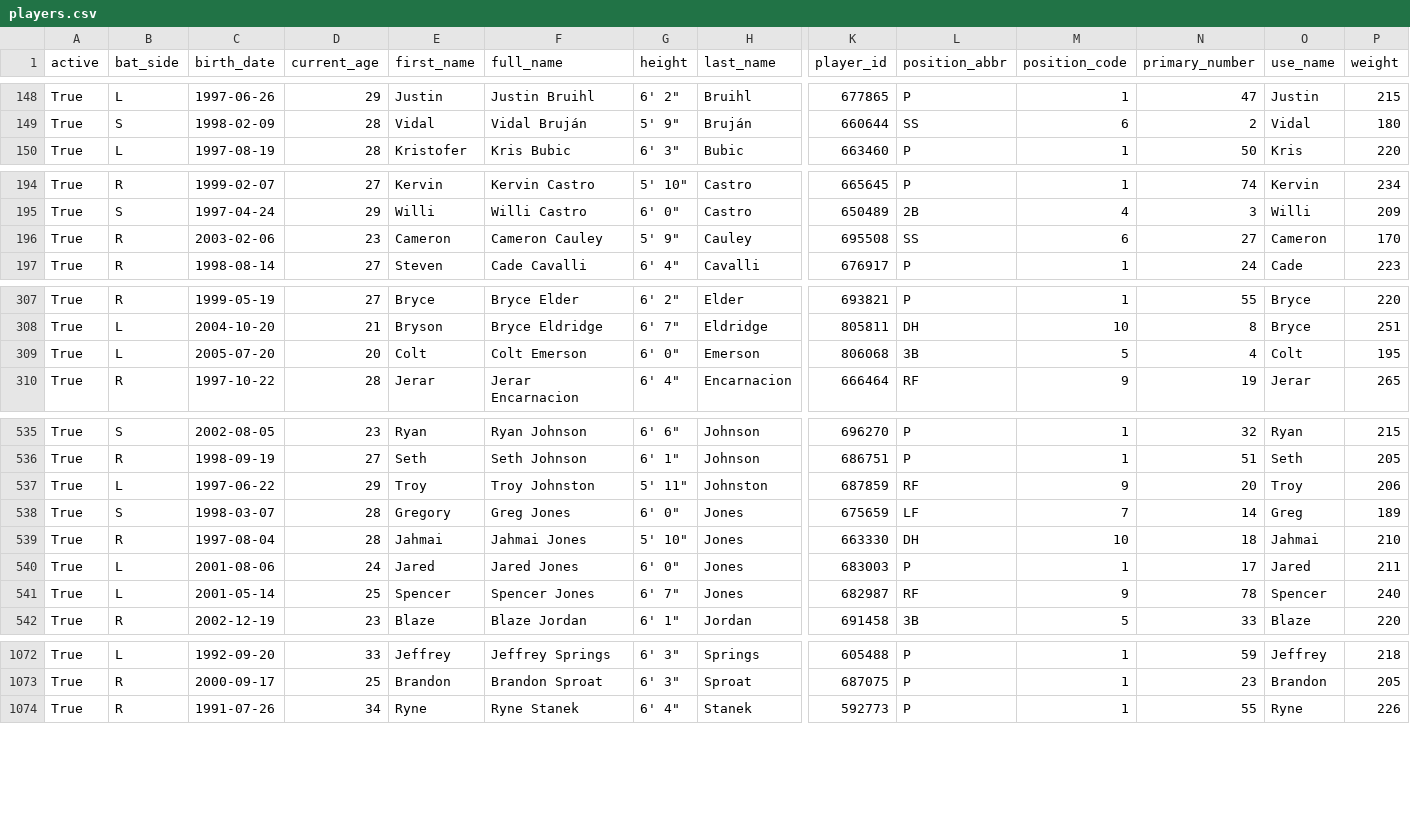
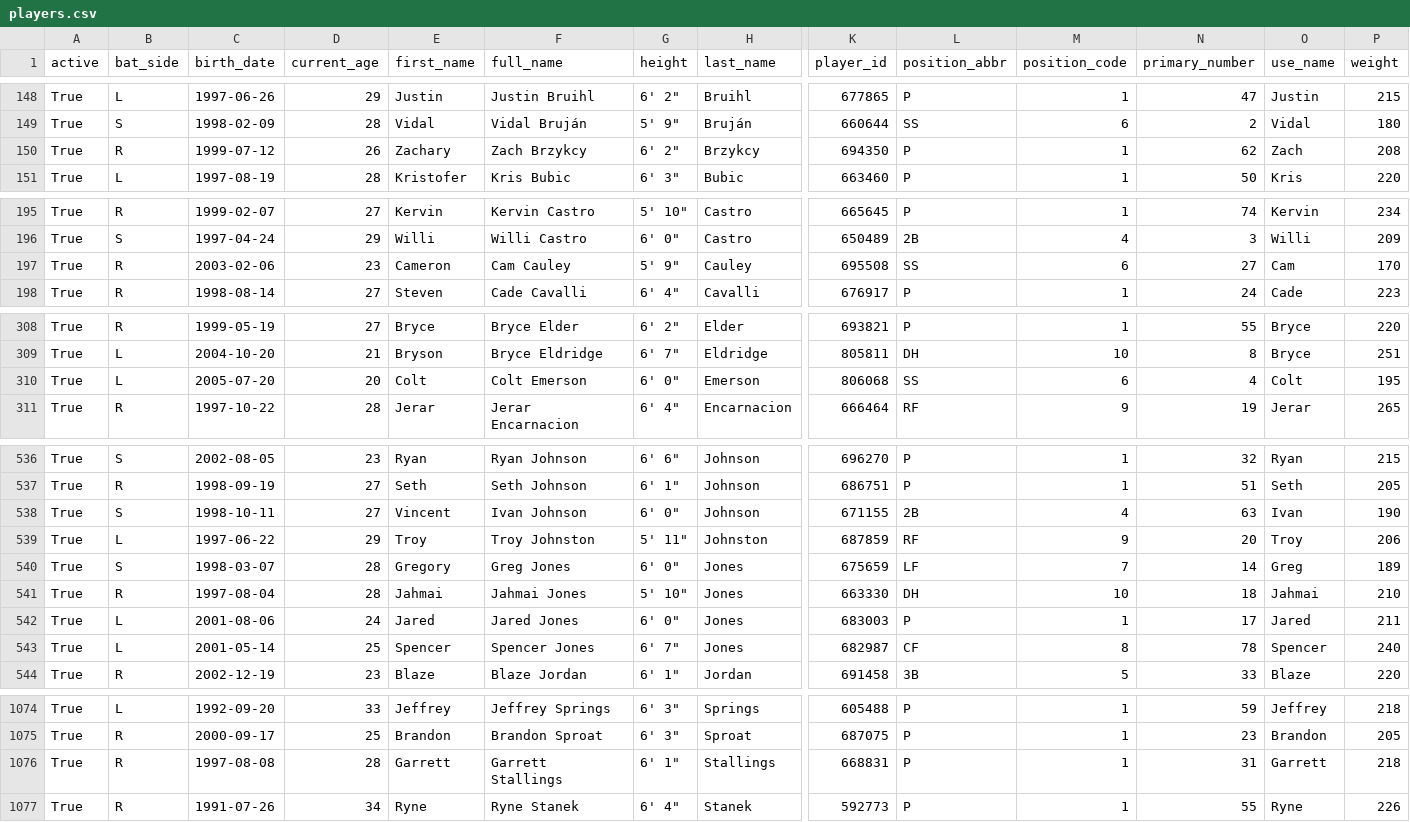
Before and after one commit to fuku8/mlb-data, a CSV file: data/players.csv, drawn as a sheet; only a part is shown, gaps mark what is left out; addresses are those after the commit; rows hold the shown columns only; the diff covers the shown part only; the diff names each change by its address in the sheet, - before the commit and + after, or states it on an @@ line.

```diff
--- a/data/players.csv
+++ b/data/players.csv
+row 150: True | R | 1999-07-12 | 26 | Zachary | Zach Brzykcy | 6' 2" | Brzykcy | 694350 | P | 1 | 62 | Zach | 208
-F197 (full_name): Cameron Cauley
+F197 (full_name): Cam Cauley
-O197 (use_name): Cameron
+O197 (use_name): Cam
-L310 (position_abbr): 3B
+L310 (position_abbr): SS
-M310 (position_code): 5
+M310 (position_code): 6
+row 538: True | S | 1998-10-11 | 27 | Vincent | Ivan Johnson | 6' 0" | Johnson | 671155 | 2B | 4 | 63 | Ivan | 190
-L543 (position_abbr): RF
+L543 (position_abbr): CF
-M543 (position_code): 9
+M543 (position_code): 8
+row 1076: True | R | 1997-08-08 | 28 | Garrett | Garrett Stallings | 6' 1" | Stallings | 668831 | P | 1 | 31 | Garrett | 218
```
Also changed, not shown: 7 edited cells elsewhere in this file, data/player_fielding.csv, data/player_hitting.csv, 4 other files.
